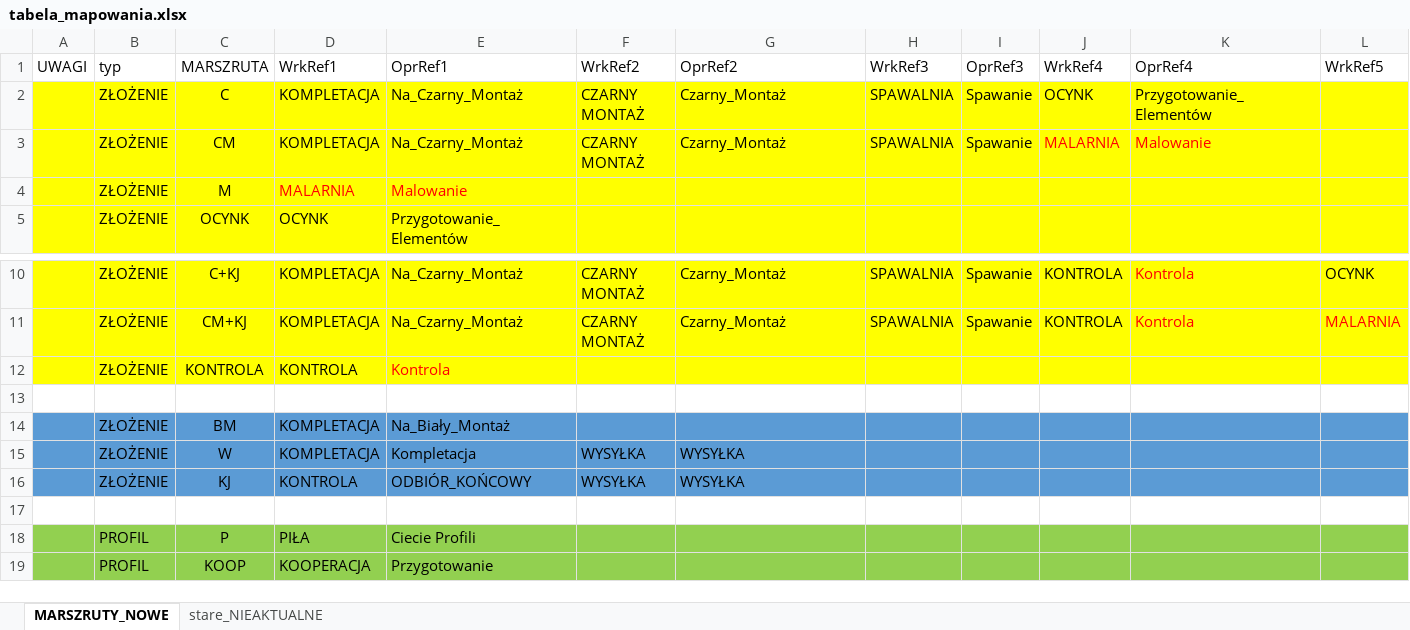
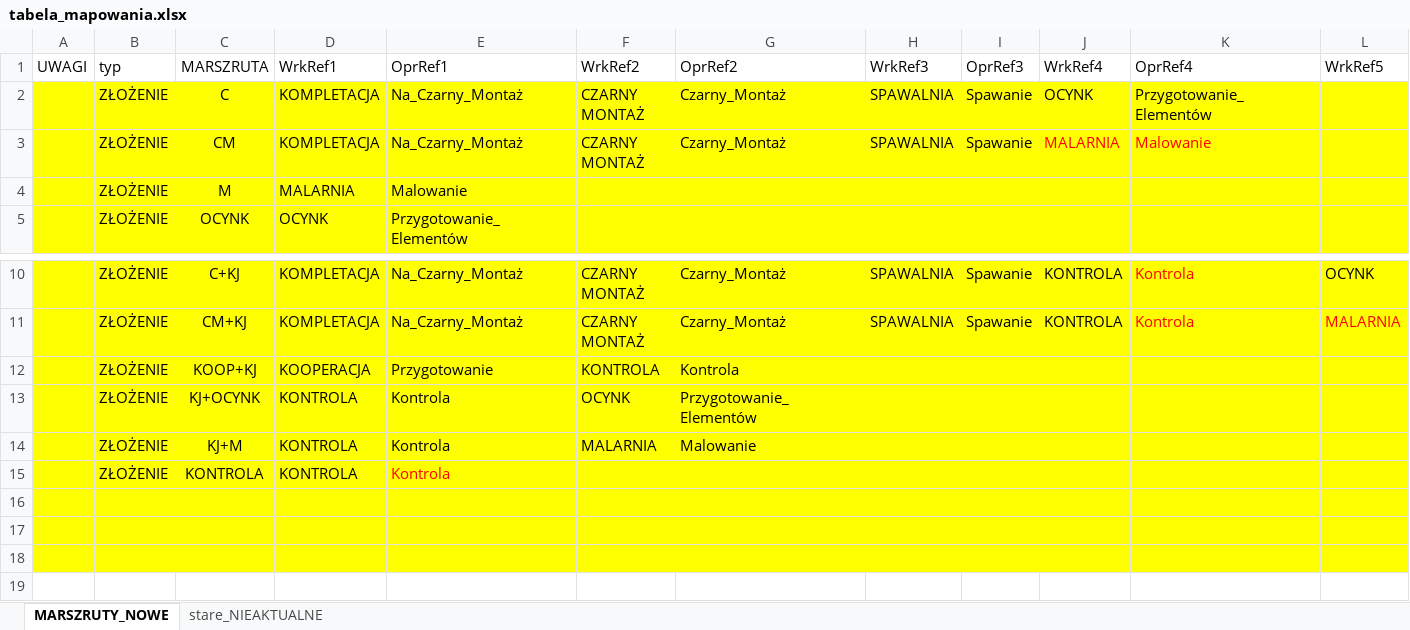
Before and after one commit to pkonieczny007/MARSZRUTA, an Excel workbook: tabela_mapowania.xlsx, sheet MARSZRUTY_NOWE, drawn as a sheet; only a part is shown, gaps mark what is left out; the shorter side is filled out with more unchanged rows; values as stored, in another font and other column widths than the file's, no borders; rows hold the shown columns only; the diff names each change by its address in the sheet, - before the commit and + after, or states it on an @@ line.

Commit message:
KJ NEW

```diff
--- a/tabela_mapowania.xlsx (sheet MARSZRUTY_NOWE)
+++ b/tabela_mapowania.xlsx (sheet MARSZRUTY_NOWE)
-D4:E4 text colour: #FF0000
+D4:E4 text colour: black
+row 12:  | ZŁOŻENIE | KOOP+KJ | KOOPERACJA | Przygotowanie | KONTROLA | Kontrola
+row 13:  | ZŁOŻENIE | KJ+OCYNK | KONTROLA | Kontrola | OCYNK | Przygotowanie_Elementów
+row 14:  | ZŁOŻENIE | KJ+M | KONTROLA | Kontrola | MALARNIA | Malowanie
+row 16: (empty)
+row 17: (empty)
+row 18: (empty)
```
